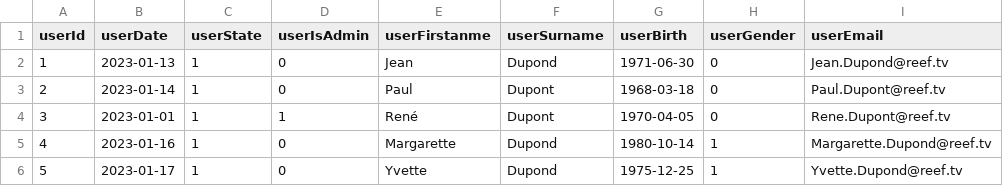
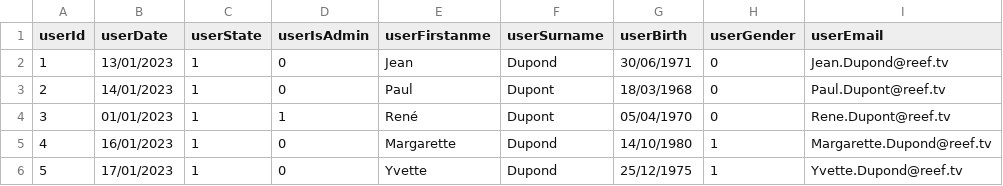
Before and after one commit to doriangilbert/MaisonEconome, a CSV file: data_csv/Utilisateur.csv, drawn as a sheet; only a part is shown; the diff names each change by its address in the sheet, - before the commit and + after, or states it on an @@ line.

```diff
--- a/data_csv/Utilisateur.csv
+++ b/data_csv/Utilisateur.csv
-B2 (userDate): 2023-01-13
+B2 (userDate): 13/01/2023
-G2 (userBirth): 1971-06-30
+G2 (userBirth): 30/06/1971
-B3 (userDate): 2023-01-14
+B3 (userDate): 14/01/2023
-G3 (userBirth): 1968-03-18
+G3 (userBirth): 18/03/1968
-B4 (userDate): 2023-01-01
+B4 (userDate): 01/01/2023
-G4 (userBirth): 1970-04-05
+G4 (userBirth): 05/04/1970
-B5 (userDate): 2023-01-16
+B5 (userDate): 16/01/2023
-G5 (userBirth): 1980-10-14
+G5 (userBirth): 14/10/1980
-B6 (userDate): 2023-01-17
+B6 (userDate): 17/01/2023
-G6 (userBirth): 1975-12-25
+G6 (userBirth): 25/12/1975
```
Also changed, not shown: data_csv/Departement.csv, data_csv/Piece.csv, 14 other files.
